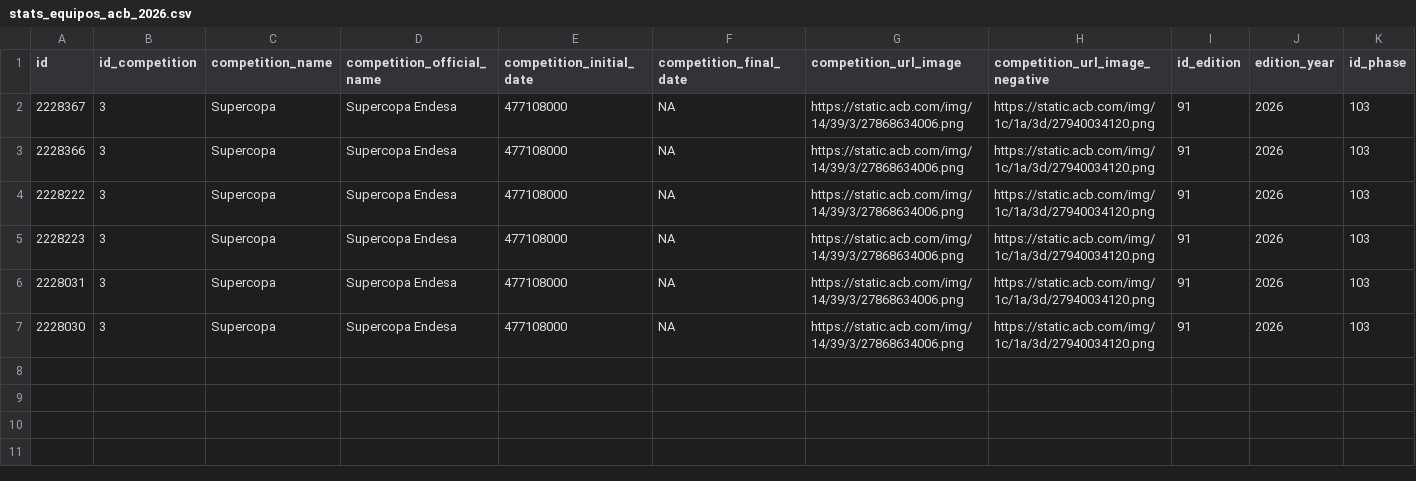
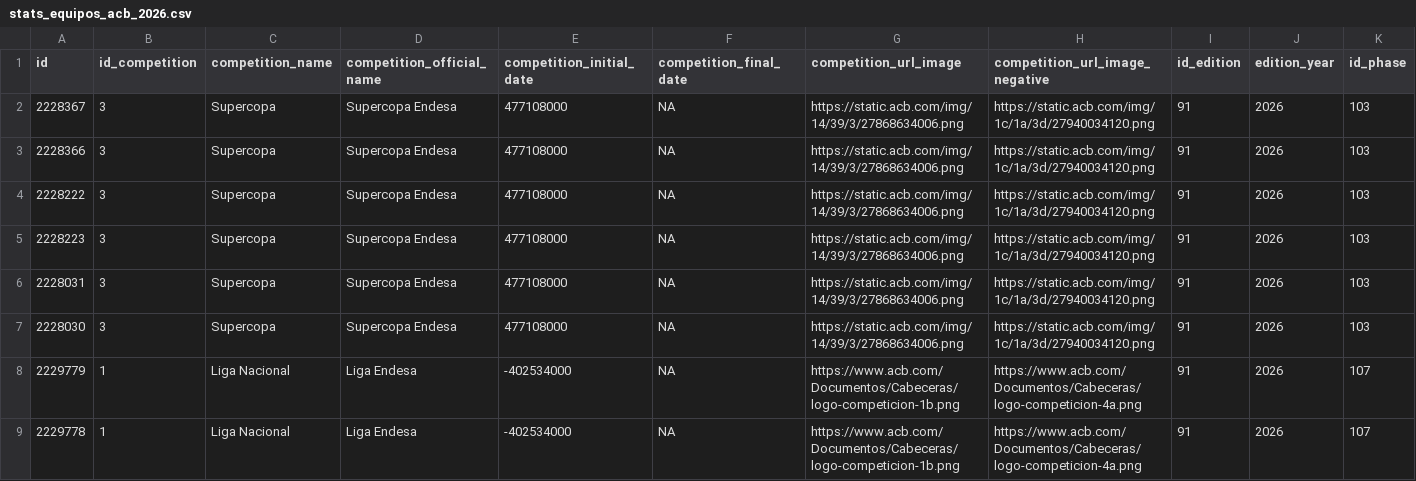
Before and after one commit to IvoVillanueva/pbp_acb_historico, a CSV file: data_stats_equipos/stats_equipos_acb_2026.csv, drawn as a sheet; only a part is shown; rows hold the shown columns only; the diff names each change by its address in the sheet, - before the commit and + after, or states it on an @@ line.

```diff
--- a/data_stats_equipos/stats_equipos_acb_2026.csv
+++ b/data_stats_equipos/stats_equipos_acb_2026.csv
+row 8: 2229779 | 1 | Liga Nacional | Liga Endesa | -402534000 | NA | https://www.acb.com/Documentos/Cabeceras/logo-competicion-1b.png | https://www.acb.com/Documentos/Cabeceras/logo-competicion-4a.png | 91 | 2026 | 107
+row 9: 2229778 | 1 | Liga Nacional | Liga Endesa | -402534000 | NA | https://www.acb.com/Documentos/Cabeceras/logo-competicion-1b.png | https://www.acb.com/Documentos/Cabeceras/logo-competicion-4a.png | 91 | 2026 | 107
```
Also changed, not shown: data/horarios.csv, 3 other files.
